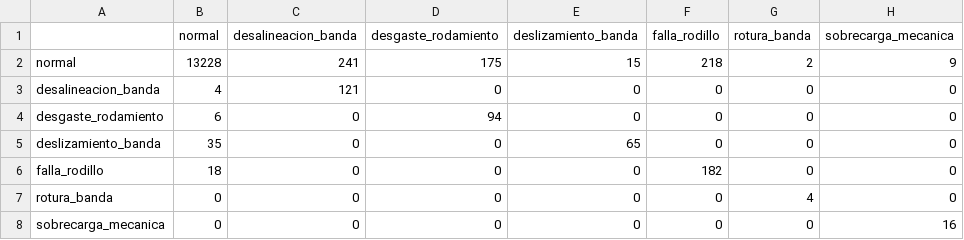
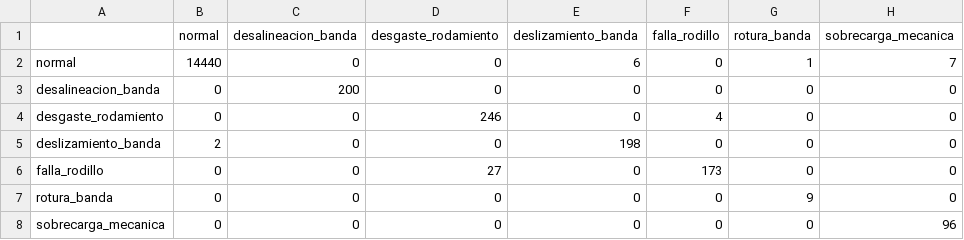
Before and after one commit to luisldra/proyecto_ing_conocimiento, a CSV file: reports/tables/modelos_confusion_banda_transportadora.csv, drawn as a sheet.

```diff
--- a/reports/tables/modelos_confusion_banda_transportadora.csv
+++ b/reports/tables/modelos_confusion_banda_transportadora.csv
@@ -1,8 +1,8 @@
 ,normal,desalineacion_banda,desgaste_rodamiento,deslizamiento_banda,falla_rodillo,rotura_banda,sobrecarga_mecanica
-normal,13228,241,175,15,218,2,9
-desalineacion_banda,4,121,0,0,0,0,0
-desgaste_rodamiento,6,0,94,0,0,0,0
-deslizamiento_banda,35,0,0,65,0,0,0
-falla_rodillo,18,0,0,0,182,0,0
-rotura_banda,0,0,0,0,0,4,0
-sobrecarga_mecanica,0,0,0,0,0,0,16
+normal,14440,0,0,6,0,1,7
+desalineacion_banda,0,200,0,0,0,0,0
+desgaste_rodamiento,0,0,246,0,4,0,0
+deslizamiento_banda,2,0,0,198,0,0,0
+falla_rodillo,0,0,27,0,173,0,0
+rotura_banda,0,0,0,0,0,9,0
+sobrecarga_mecanica,0,0,0,0,0,0,96
```
Also changed, not shown: reports/tables/calibracion_falsas_alarmas.csv, reports/tables/calibracion_m0_por_modo.csv, 29 other files.
